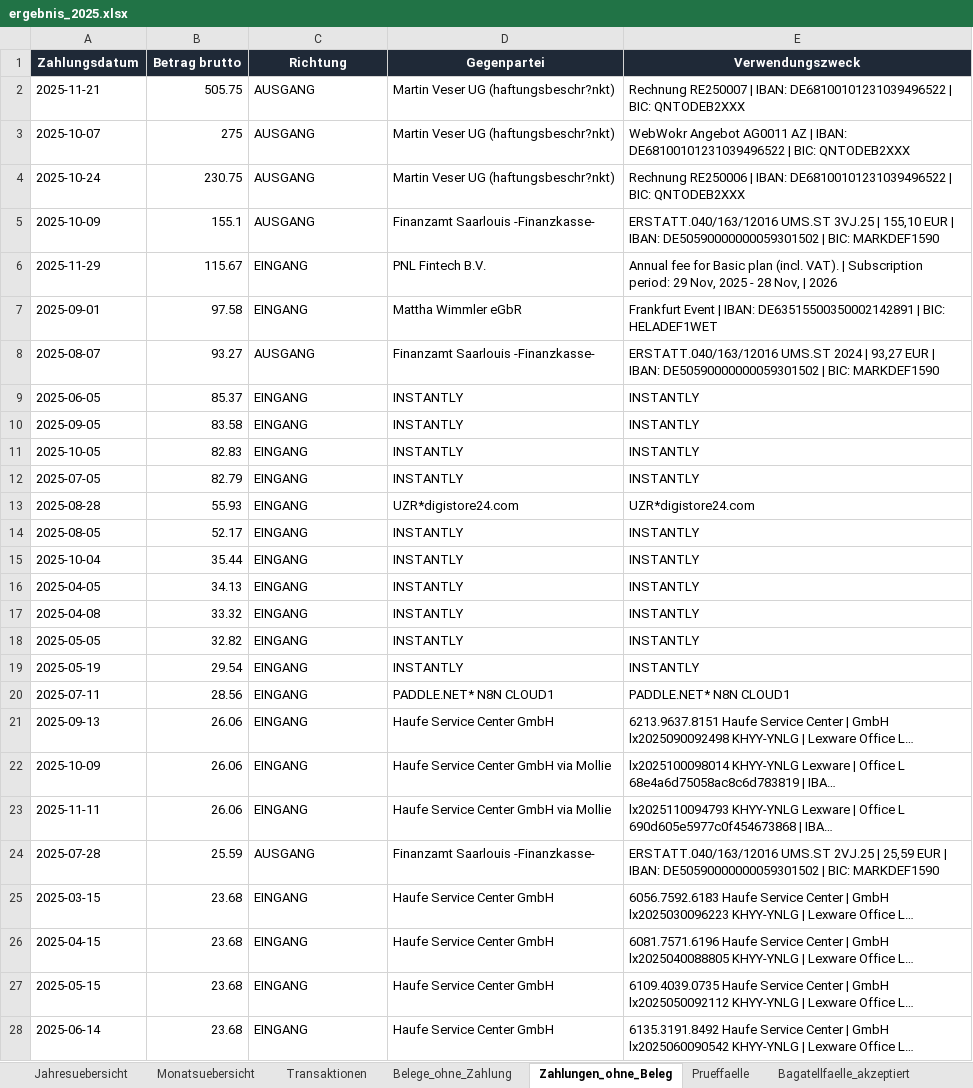
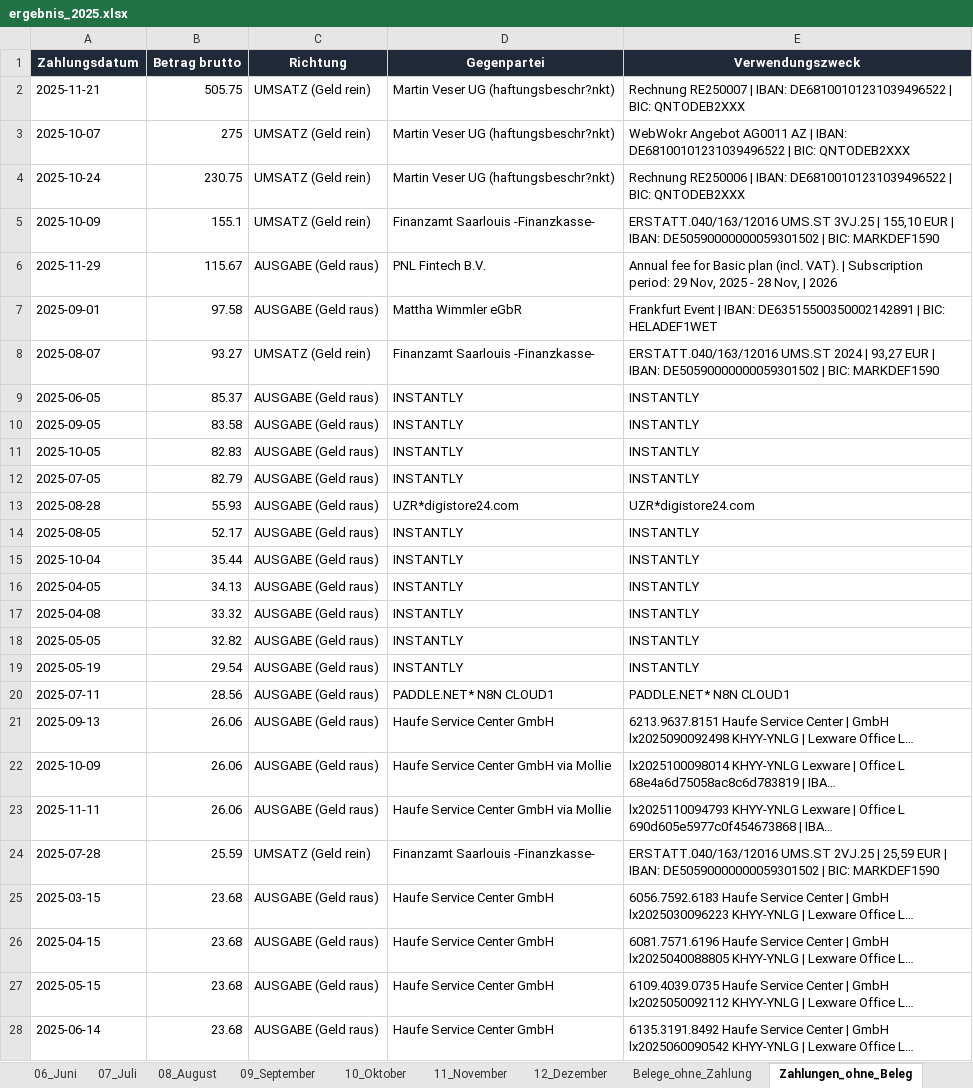
Before and after one commit to sebastianspuhler-collab/Brain, an Excel workbook: Finanzen/Belegauswertung_2025/out/ergebnis_2025.xlsx, sheet Zahlungen_ohne_Beleg, drawn as a sheet; only a part is shown; long unchanged cells end in …; values as stored, in another font and other column widths than the file's, no borders; the diff covers the shown part only; the diff names each change by its address in the sheet, - before the commit and + after, or states it on an @@ line.

```diff
--- a/Finanzen/Belegauswertung_2025/out/ergebnis_2025.xlsx (sheet Zahlungen_ohne_Beleg)
+++ b/Finanzen/Belegauswertung_2025/out/ergebnis_2025.xlsx (sheet Zahlungen_ohne_Beleg)
+sheet tab: 06_Juni
+sheet tab: 07_Juli
+sheet tab: 08_August
+sheet tab: 09_September
+sheet tab: 10_Oktober
+sheet tab: 11_November
+sheet tab: 12_Dezember
-C2:C5 (Richtung): AUSGANG
+C2:C5 (Richtung): UMSATZ (Geld rein)
-C6:C7 (Richtung): EINGANG
+C6:C7 (Richtung): AUSGABE (Geld raus)
-C8 (Richtung): AUSGANG
+C8 (Richtung): UMSATZ (Geld rein)
-C9:C23 (Richtung): EINGANG
+C9:C23 (Richtung): AUSGABE (Geld raus)
-C24 (Richtung): AUSGANG
+C24 (Richtung): UMSATZ (Geld rein)
-C25:C28 (Richtung): EINGANG
+C25:C28 (Richtung): AUSGABE (Geld raus)
```
Also changed, not shown: 6 edited cells elsewhere in this sheet, sheet Transaktionen, sheet Einlagen_Entnahmen, other sheet tabs, 4 other files.
